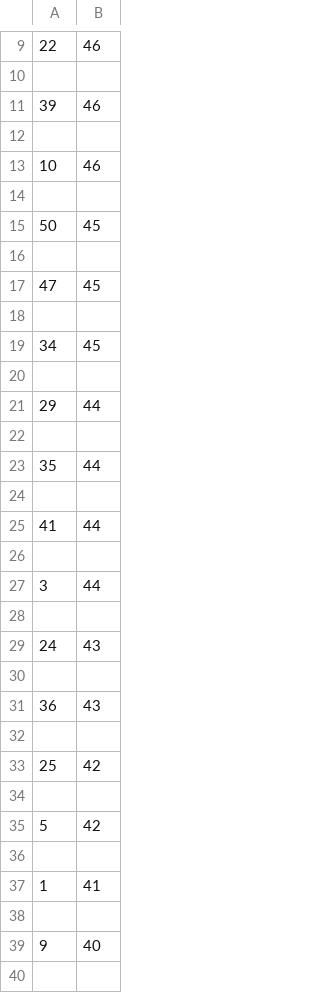
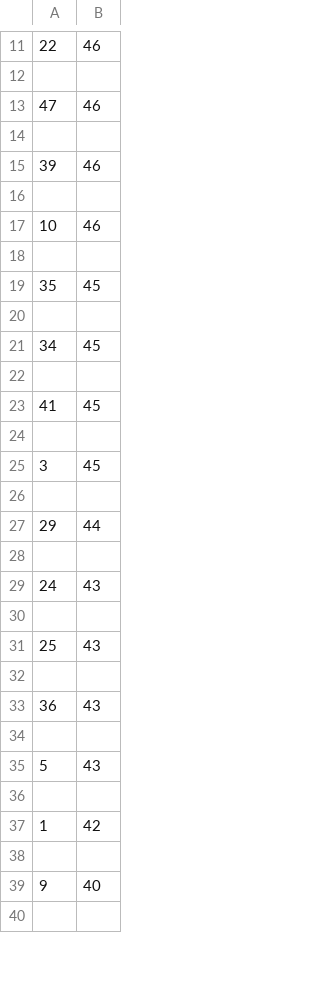
Before and after one commit to Peterstangolis/lottery_tracking_dashboard, a CSV file: data/lottery_number_occurrences.csv, drawn as a sheet; only a part is shown, gaps mark what is left out; the diff covers the shown part only.

```diff
--- a/data/lottery_number_occurrences.csv
+++ b/data/lottery_number_occurrences.csv
@@ -10,2 +12,4 @@
 
+47,46
+
 39,46
@@ -14,5 +18,3 @@
 
-50,45
-
-47,45
+35,45
 
@@ -20,9 +22,7 @@
 
+41,45
+
+3,45
+
 29,44
-
-35,44
-
-41,44
-
-3,44
 
@@ -30,9 +30,9 @@
 
+25,43
+
 36,43
 
-25,42
+5,43
 
-5,42
-
-1,41
+1,42
 
```
Also changed, not shown: 30 added rows, 28 removed rows and 20 edited cells elsewhere in this file, data/keno_lottery_analysis.csv, data/keno_lottery_stats.csv, 1 other file.
